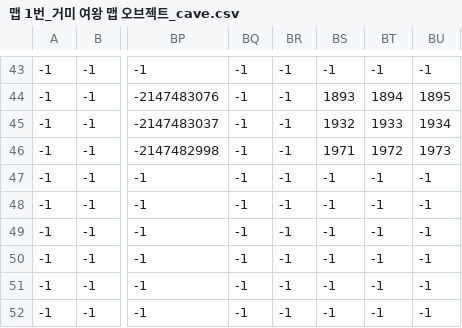
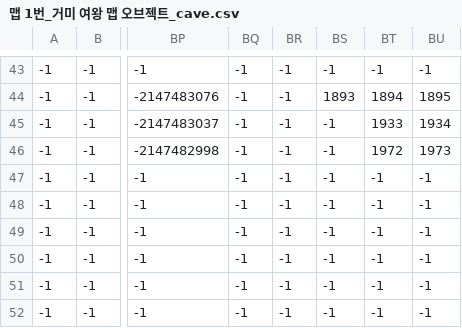
Before and after one commit to bsbi1219/2DGP_Project, a CSV file: csv/맵 1번_거미 여왕 맵 오브젝트_cave.csv, drawn as a sheet; only a part is shown, gaps mark what is left out; the diff names each change by its address in the sheet, - before the commit and + after, or states it on an @@ line.

```diff
--- a/csv/맵 1번_거미 여왕 맵 오브젝트_cave.csv
+++ b/csv/맵 1번_거미 여왕 맵 오브젝트_cave.csv
-BS45: 1932
+BS45: -1
-BS46: 1971
+BS46: -1
```
Also changed, not shown: csv/맵 1번_바닥.csv, csv/맵 1번_벽.csv.
